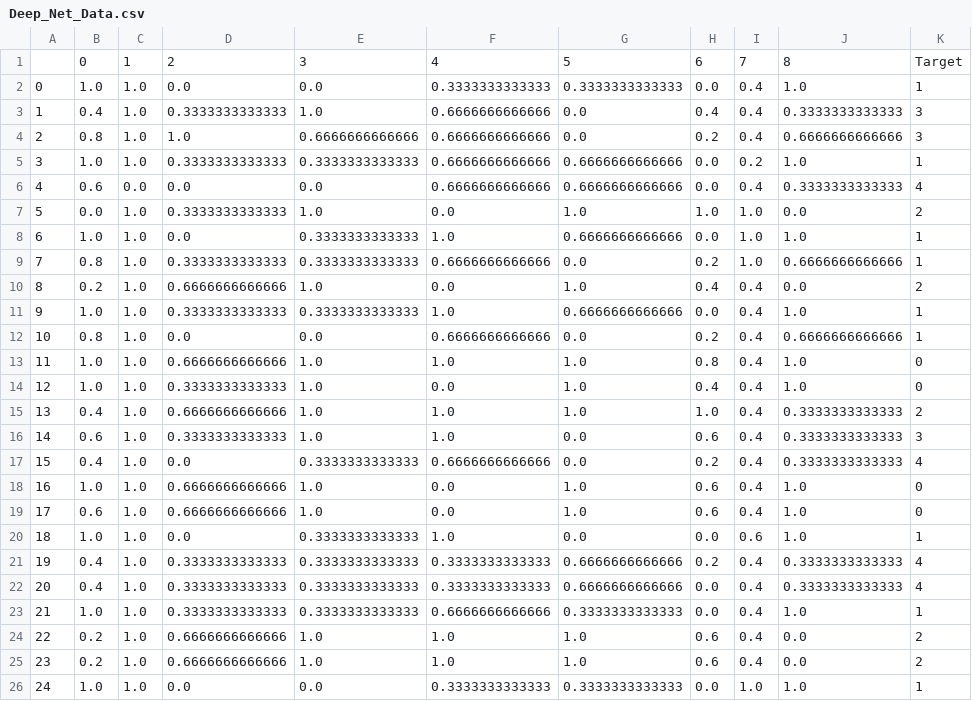
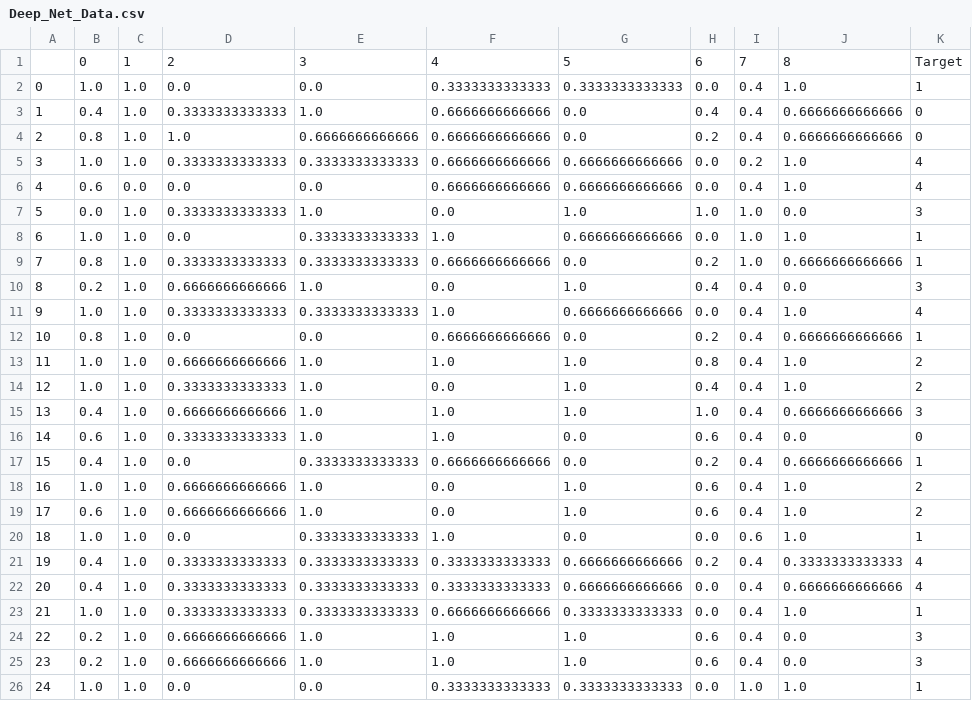
Before and after one commit to drkkgy/Covid19-Vaccine-Dosage-Predict, a CSV file: Experiment Scripts/DeepNet_Training_Data/Deep_Net_Data.csv, drawn as a sheet.

```diff
--- a/Experiment Scripts/DeepNet_Training_Data/Deep_Net_Data.csv
+++ b/Experiment Scripts/DeepNet_Training_Data/Deep_Net_Data.csv
@@ -2,25 +2,25 @@
 0,1.0,1.0,0.0,0.0,0.3333333333333,0.3333333333333,0.0,0.4,1.0,1
-1,0.4,1.0,0.3333333333333,1.0,0.6666666666666,0.0,0.4,0.4,0.3333333333333,3
-2,0.8,1.0,1.0,0.6666666666666,0.6666666666666,0.0,0.2,0.4,0.6666666666666,3
-3,1.0,1.0,0.3333333333333,0.3333333333333,0.6666666666666,0.6666666666666,0.0,0.2,1.0,1
-4,0.6,0.0,0.0,0.0,0.6666666666666,0.6666666666666,0.0,0.4,0.3333333333333,4
-5,0.0,1.0,0.3333333333333,1.0,0.0,1.0,1.0,1.0,0.0,2
+1,0.4,1.0,0.3333333333333,1.0,0.6666666666666,0.0,0.4,0.4,0.6666666666666,0
+2,0.8,1.0,1.0,0.6666666666666,0.6666666666666,0.0,0.2,0.4,0.6666666666666,0
+3,1.0,1.0,0.3333333333333,0.3333333333333,0.6666666666666,0.6666666666666,0.0,0.2,1.0,4
+4,0.6,0.0,0.0,0.0,0.6666666666666,0.6666666666666,0.0,0.4,1.0,4
+5,0.0,1.0,0.3333333333333,1.0,0.0,1.0,1.0,1.0,0.0,3
 6,1.0,1.0,0.0,0.3333333333333,1.0,0.6666666666666,0.0,1.0,1.0,1
 7,0.8,1.0,0.3333333333333,0.3333333333333,0.6666666666666,0.0,0.2,1.0,0.6666666666666,1
-8,0.2,1.0,0.6666666666666,1.0,0.0,1.0,0.4,0.4,0.0,2
-9,1.0,1.0,0.3333333333333,0.3333333333333,1.0,0.6666666666666,0.0,0.4,1.0,1
+8,0.2,1.0,0.6666666666666,1.0,0.0,1.0,0.4,0.4,0.0,3
+9,1.0,1.0,0.3333333333333,0.3333333333333,1.0,0.6666666666666,0.0,0.4,1.0,4
 10,0.8,1.0,0.0,0.0,0.6666666666666,0.0,0.2,0.4,0.6666666666666,1
-11,1.0,1.0,0.6666666666666,1.0,1.0,1.0,0.8,0.4,1.0,0
-12,1.0,1.0,0.3333333333333,1.0,0.0,1.0,0.4,0.4,1.0,0
-13,0.4,1.0,0.6666666666666,1.0,1.0,1.0,1.0,0.4,0.3333333333333,2
-14,0.6,1.0,0.3333333333333,1.0,1.0,0.0,0.6,0.4,0.3333333333333,3
-15,0.4,1.0,0.0,0.3333333333333,0.6666666666666,0.0,0.2,0.4,0.3333333333333,4
-16,1.0,1.0,0.6666666666666,1.0,0.0,1.0,0.6,0.4,1.0,0
-17,0.6,1.0,0.6666666666666,1.0,0.0,1.0,0.6,0.4,1.0,0
+11,1.0,1.0,0.6666666666666,1.0,1.0,1.0,0.8,0.4,1.0,2
+12,1.0,1.0,0.3333333333333,1.0,0.0,1.0,0.4,0.4,1.0,2
+13,0.4,1.0,0.6666666666666,1.0,1.0,1.0,1.0,0.4,0.6666666666666,3
+14,0.6,1.0,0.3333333333333,1.0,1.0,0.0,0.6,0.4,0.0,0
+15,0.4,1.0,0.0,0.3333333333333,0.6666666666666,0.0,0.2,0.4,0.6666666666666,1
+16,1.0,1.0,0.6666666666666,1.0,0.0,1.0,0.6,0.4,1.0,2
+17,0.6,1.0,0.6666666666666,1.0,0.0,1.0,0.6,0.4,1.0,2
 18,1.0,1.0,0.0,0.3333333333333,1.0,0.0,0.0,0.6,1.0,1
 19,0.4,1.0,0.3333333333333,0.3333333333333,0.3333333333333,0.6666666666666,0.2,0.4,0.3333333333333,4
-20,0.4,1.0,0.3333333333333,0.3333333333333,0.3333333333333,0.6666666666666,0.0,0.4,0.3333333333333,4
+20,0.4,1.0,0.3333333333333,0.3333333333333,0.3333333333333,0.6666666666666,0.0,0.4,0.6666666666666,4
 21,1.0,1.0,0.3333333333333,0.3333333333333,0.6666666666666,0.3333333333333,0.0,0.4,1.0,1
-22,0.2,1.0,0.6666666666666,1.0,1.0,1.0,0.6,0.4,0.0,2
-23,0.2,1.0,0.6666666666666,1.0,1.0,1.0,0.6,0.4,0.0,2
+22,0.2,1.0,0.6666666666666,1.0,1.0,1.0,0.6,0.4,0.0,3
+23,0.2,1.0,0.6666666666666,1.0,1.0,1.0,0.6,0.4,0.0,3
 24,1.0,1.0,0.0,0.0,0.3333333333333,0.3333333333333,0.0,1.0,1.0,1
```
Also changed, not shown: Experiment Scripts/final_Cluster_frame.csv, Experiment Scripts/final_Cluster_frame_Deep_net.csv, 1 other file.
